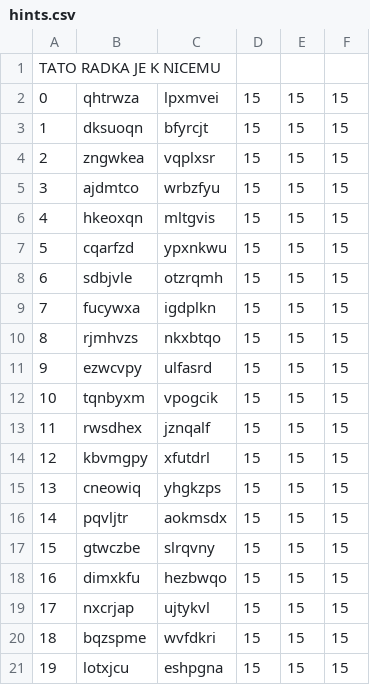
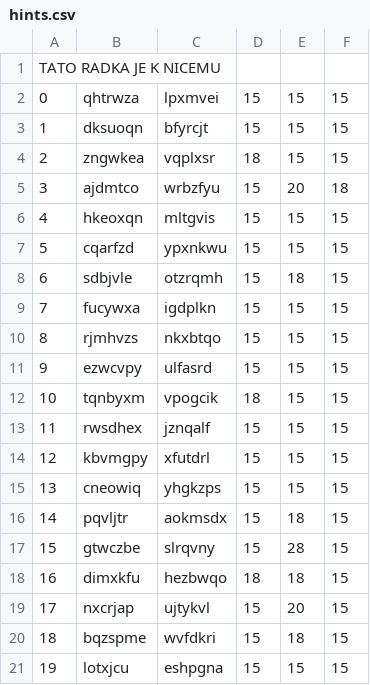
Before and after one commit to simak911/znasnera6, a CSV file: data/hints.csv, drawn as a sheet.

Commit message:
updating hinttimes

```diff
--- a/data/hints.csv
+++ b/data/hints.csv
@@ -3,7 +3,7 @@ TATO RADKA JE K NICEMU
 1;dksuoqn;bfyrcjt;15;15;15
-2;zngwkea;vqplxsr;15;15;15
-3;ajdmtco;wrbzfyu;15;15;15
+2;zngwkea;vqplxsr;18;15;15
+3;ajdmtco;wrbzfyu;15;20;18
 4;hkeoxqn;mltgvis;15;15;15
 5;cqarfzd;ypxnkwu;15;15;15
-6;sdbjvle;otzrqmh;15;15;15
+6;sdbjvle;otzrqmh;15;18;15
 7;fucywxa;igdplkn;15;15;15
@@ -11,3 +11,3 @@ TATO RADKA JE K NICEMU
 9;ezwcvpy;ulfasrd;15;15;15
-10;tqnbyxm;vpogcik;15;15;15
+10;tqnbyxm;vpogcik;18;15;15
 11;rwsdhex;jznqalf;15;15;15
@@ -15,7 +15,7 @@ TATO RADKA JE K NICEMU
 13;cneowiq;yhgkzps;15;15;15
-14;pqvljtr;aokmsdx;15;15;15
-15;gtwczbe;slrqvny;15;15;15
-16;dimxkfu;hezbwqo;15;15;15
-17;nxcrjap;ujtykvl;15;15;15
-18;bqzspme;wvfdkri;15;15;15
+14;pqvljtr;aokmsdx;15;18;15
+15;gtwczbe;slrqvny;15;28;15
+16;dimxkfu;hezbwqo;18;18;15
+17;nxcrjap;ujtykvl;15;20;15
+18;bqzspme;wvfdkri;15;18;15
 19;lotxjcu;eshpgna;15;15;15
```
